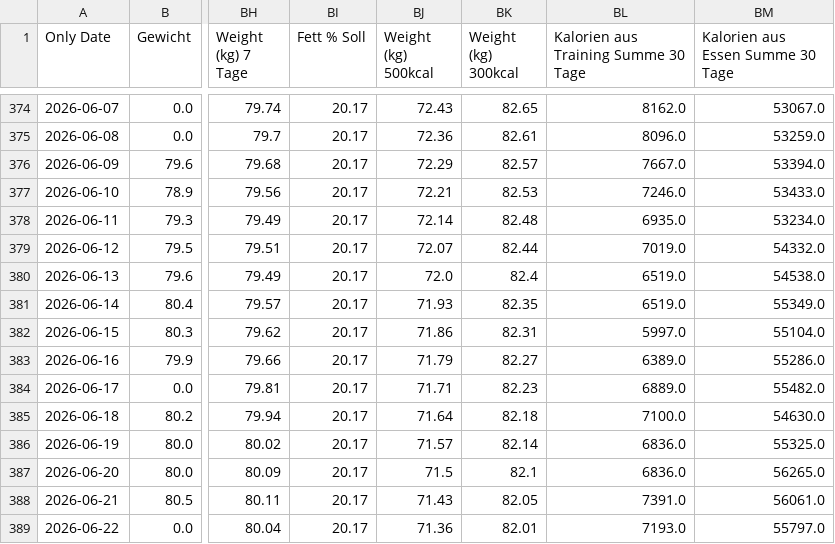
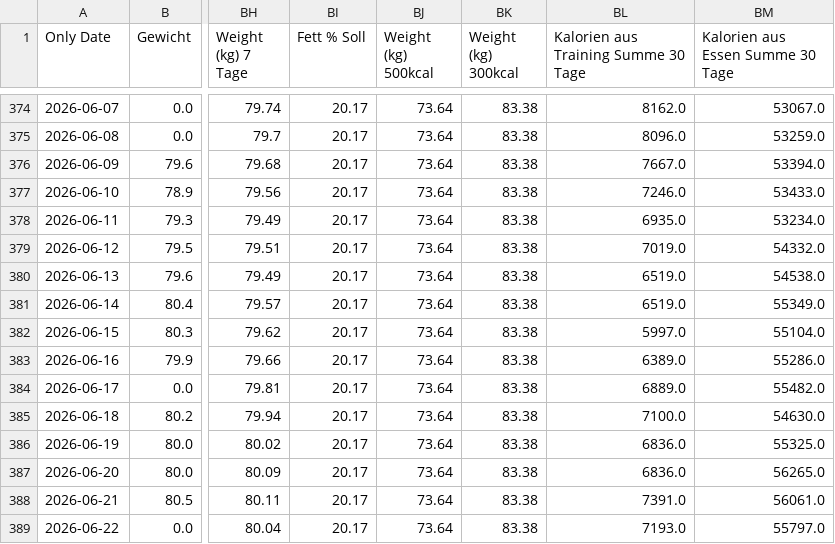
Before and after one commit to fitness-dashboard/fitness-dashboard, a CSV file: fitness_dashboard_data.csv, drawn as a sheet; only a part is shown, gaps mark what is left out; the diff covers the shown part only; the diff names each change by its address in the sheet, - before the commit and + after, or states it on an @@ line.

```diff
--- a/fitness_dashboard_data.csv
+++ b/fitness_dashboard_data.csv
-BJ374 (Weight (kg) 500kcal): 72.43
+BJ374 (Weight (kg) 500kcal): 73.64
-BK374 (Weight (kg) 300kcal): 82.65
+BK374 (Weight (kg) 300kcal): 83.38
-BJ375 (Weight (kg) 500kcal): 72.36
+BJ375 (Weight (kg) 500kcal): 73.64
-BK375 (Weight (kg) 300kcal): 82.61
+BK375 (Weight (kg) 300kcal): 83.38
-BJ376 (Weight (kg) 500kcal): 72.29
+BJ376 (Weight (kg) 500kcal): 73.64
-BK376 (Weight (kg) 300kcal): 82.57
+BK376 (Weight (kg) 300kcal): 83.38
-BJ377 (Weight (kg) 500kcal): 72.21
+BJ377 (Weight (kg) 500kcal): 73.64
-BK377 (Weight (kg) 300kcal): 82.53
+BK377 (Weight (kg) 300kcal): 83.38
-BJ378 (Weight (kg) 500kcal): 72.14
+BJ378 (Weight (kg) 500kcal): 73.64
-BK378 (Weight (kg) 300kcal): 82.48
+BK378 (Weight (kg) 300kcal): 83.38
-BJ379 (Weight (kg) 500kcal): 72.07
+BJ379 (Weight (kg) 500kcal): 73.64
-BK379 (Weight (kg) 300kcal): 82.44
+BK379 (Weight (kg) 300kcal): 83.38
-BJ380 (Weight (kg) 500kcal): 72.0
+BJ380 (Weight (kg) 500kcal): 73.64
-BK380 (Weight (kg) 300kcal): 82.4
+BK380 (Weight (kg) 300kcal): 83.38
-BJ381 (Weight (kg) 500kcal): 71.93
+BJ381 (Weight (kg) 500kcal): 73.64
-BK381 (Weight (kg) 300kcal): 82.35
+BK381 (Weight (kg) 300kcal): 83.38
-BJ382 (Weight (kg) 500kcal): 71.86
+BJ382 (Weight (kg) 500kcal): 73.64
-BK382 (Weight (kg) 300kcal): 82.31
+BK382 (Weight (kg) 300kcal): 83.38
-BJ383 (Weight (kg) 500kcal): 71.79
+BJ383 (Weight (kg) 500kcal): 73.64
-BK383 (Weight (kg) 300kcal): 82.27
+BK383 (Weight (kg) 300kcal): 83.38
-BJ384 (Weight (kg) 500kcal): 71.71
+BJ384 (Weight (kg) 500kcal): 73.64
-BK384 (Weight (kg) 300kcal): 82.23
+BK384 (Weight (kg) 300kcal): 83.38
-BJ385 (Weight (kg) 500kcal): 71.64
+BJ385 (Weight (kg) 500kcal): 73.64
-BK385 (Weight (kg) 300kcal): 82.18
+BK385 (Weight (kg) 300kcal): 83.38
-BJ386 (Weight (kg) 500kcal): 71.57
+BJ386 (Weight (kg) 500kcal): 73.64
-BK386 (Weight (kg) 300kcal): 82.14
+BK386 (Weight (kg) 300kcal): 83.38
-BJ387 (Weight (kg) 500kcal): 71.5
+BJ387 (Weight (kg) 500kcal): 73.64
-BK387 (Weight (kg) 300kcal): 82.1
+BK387 (Weight (kg) 300kcal): 83.38
-BJ388 (Weight (kg) 500kcal): 71.43
+BJ388 (Weight (kg) 500kcal): 73.64
-BK388 (Weight (kg) 300kcal): 82.05
+BK388 (Weight (kg) 300kcal): 83.38
-BJ389 (Weight (kg) 500kcal): 71.36
+BJ389 (Weight (kg) 500kcal): 73.64
-BK389 (Weight (kg) 300kcal): 82.01
+BK389 (Weight (kg) 300kcal): 83.38
```
Also changed, not shown: 96 edited cells elsewhere in this file, 1 other file.
